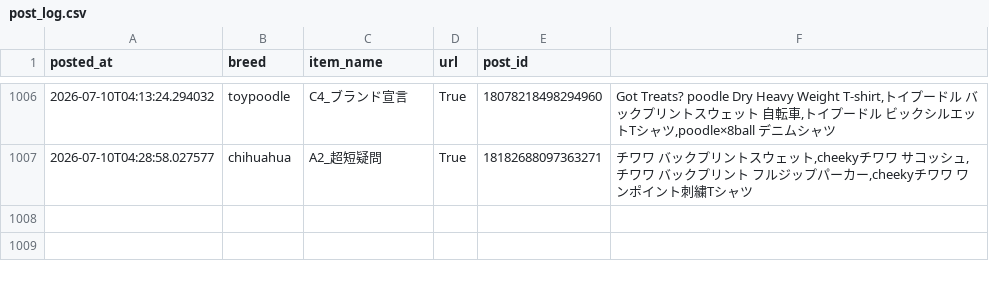
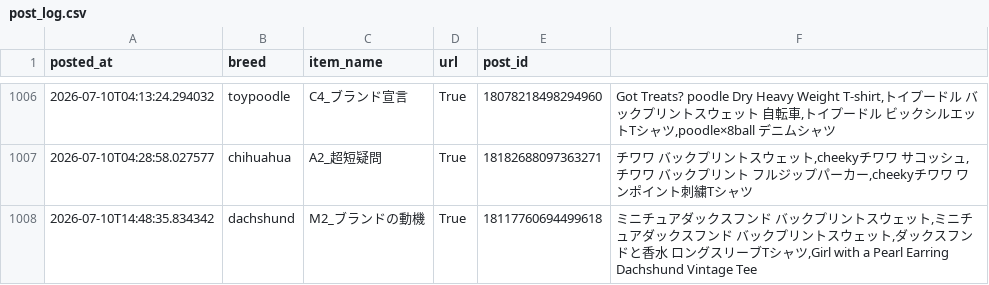
Before and after one commit to takaso123so/dgru-threads, a CSV file: logs/post_log.csv, drawn as a sheet; only a part is shown, gaps mark what is left out; the diff names each change by its address in the sheet, - before the commit and + after, or states it on an @@ line.

```diff
--- a/logs/post_log.csv
+++ b/logs/post_log.csv
+row 1008: 2026-07-10T14:48:35.834342 | dachshund | M2_ブランドの動機 | True | 18117760694499618 | ミニチュアダックスフンド バックプリントスウェット,ミニチュアダックスフンド バックプリントスウェット,ダックスフンドと香水 ロングスリーブTシャツ,Girl with a Pearl Earring Dachshund Vintage Tee
```
